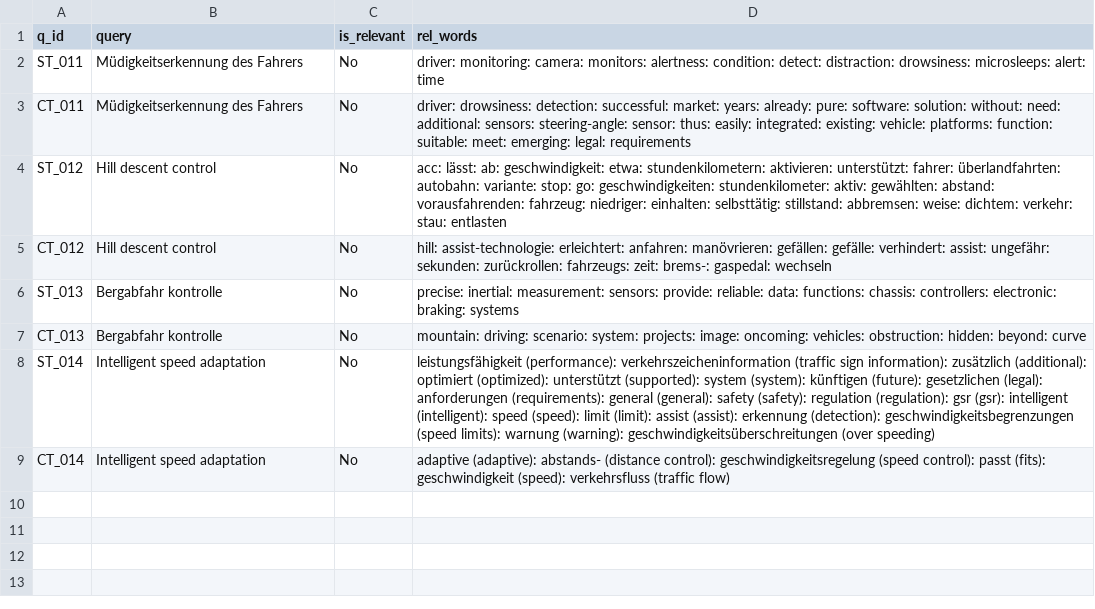
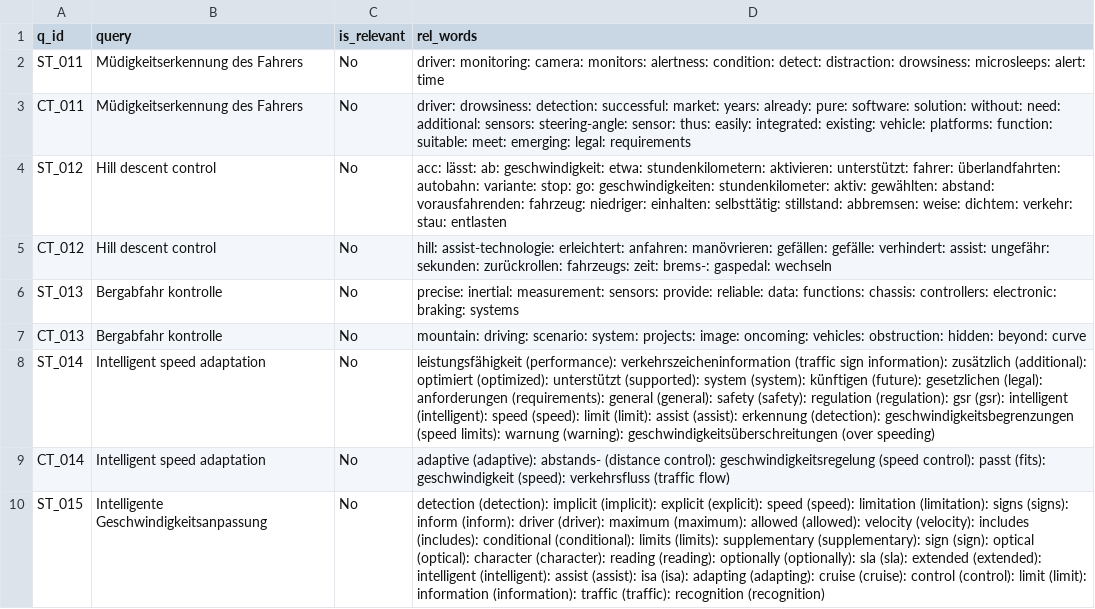
Before and after one commit to vijusudhi/cltr_web_app, a CSV file: logs/vijus.b_b_log.csv, drawn as a sheet; the diff names each change by its address in the sheet, - before the commit and + after, or states it on an @@ line.

Commit message:
User vijus.b updating via PyGithub

```diff
--- a/logs/vijus.b_b_log.csv
+++ b/logs/vijus.b_b_log.csv
+row 10: ST_015 | Intelligente Geschwindigkeitsanpassung | No | detection (detection): implicit (implicit): explicit (explicit): speed (speed): limitation (limitation): signs (signs): inform (inform): driver (driver): maximum (maximum): allowed (allowed): velocity (velocity): includes (includes): conditional (conditional): limits (limits): supplementary (supplementary): sign (sign): optical (optical): character (character): reading (reading): optionally (optionally): sla (sla): extended (extended): intelligent (intelligent): assist (assist): isa (isa): adapting (adapting): cruise (cruise): control (control): limit (limit): information (information): traffic (traffic): recognition (recognition)
```
